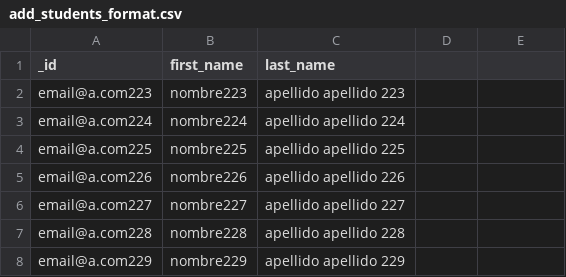
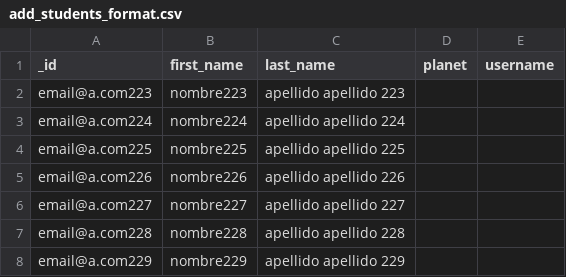
Before and after one commit to ari-dasci/S-EDUtrack_bot, a CSV file: files/config/add_students_format.csv, drawn as a sheet; the diff names each change by its address in the sheet, - before the commit and + after, or states it on an @@ line.

Commit message:
Menu Buttons
Both the student and teacher profile menu buttons are developed.
Functions:
Teacher Menu - Activities:
See list of Activities
Qualify Activities

```diff
--- a/files/config/add_students_format.csv
+++ b/files/config/add_students_format.csv
-D1: (empty)
+D1: planet
-E1: (empty)
+E1: username
```
Also changed, not shown: 27 other files.
